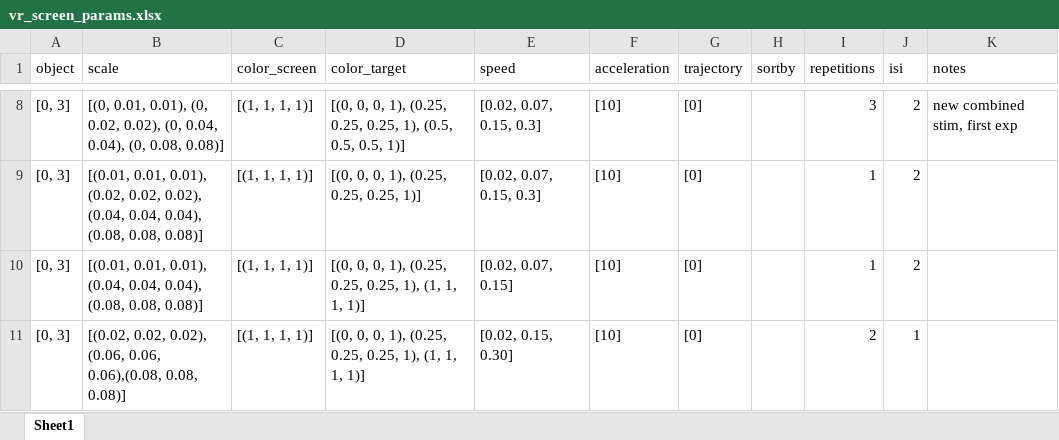
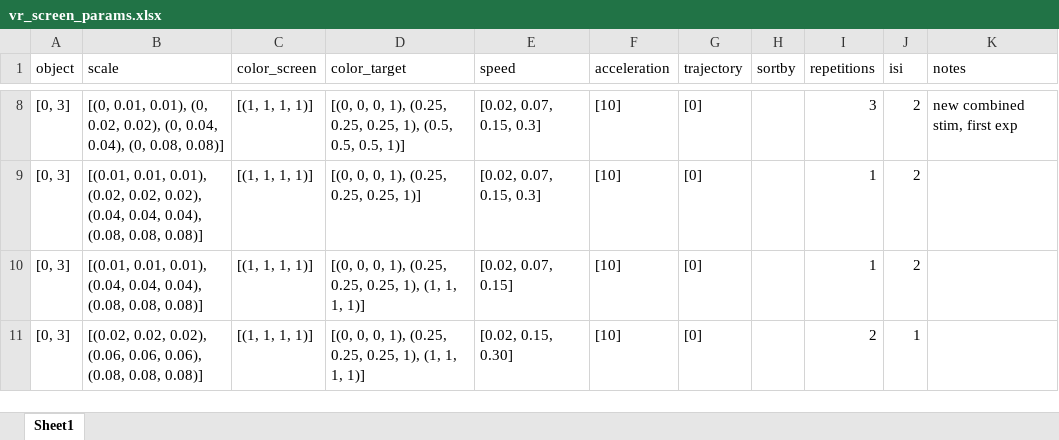
Before and after one commit to drguggiana/Recorder, an Excel workbook: vr_screen_params.xlsx, sheet Sheet1, drawn as a sheet; only a part is shown, gaps mark what is left out; values as stored, in another font and other column widths than the file's, no borders; the diff names each change by its address in the sheet, - before the commit and + after, or states it on an @@ line.

```diff
--- a/vr_screen_params.xlsx (sheet Sheet1)
+++ b/vr_screen_params.xlsx (sheet Sheet1)
-B11 (scale): …(0.06, 0.06, 0.06),(0.08, 0.08, 0.08)]
+B11 (scale): …(0.06, 0.06, 0.06), (0.08, 0.08, 0.08)]
```
Also changed, not shown: 5 other files.
